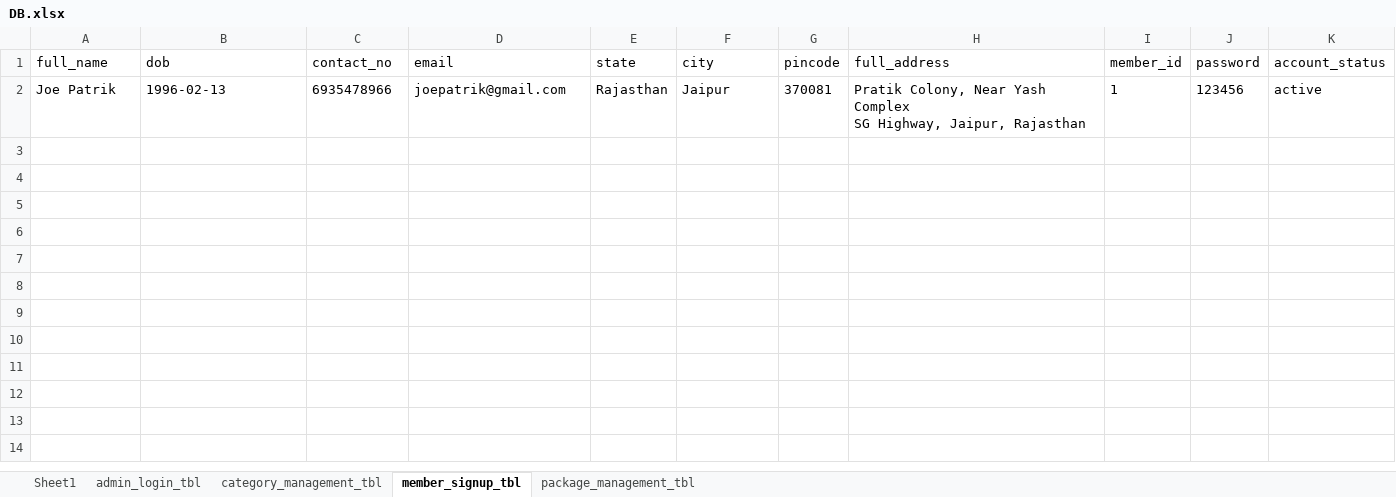
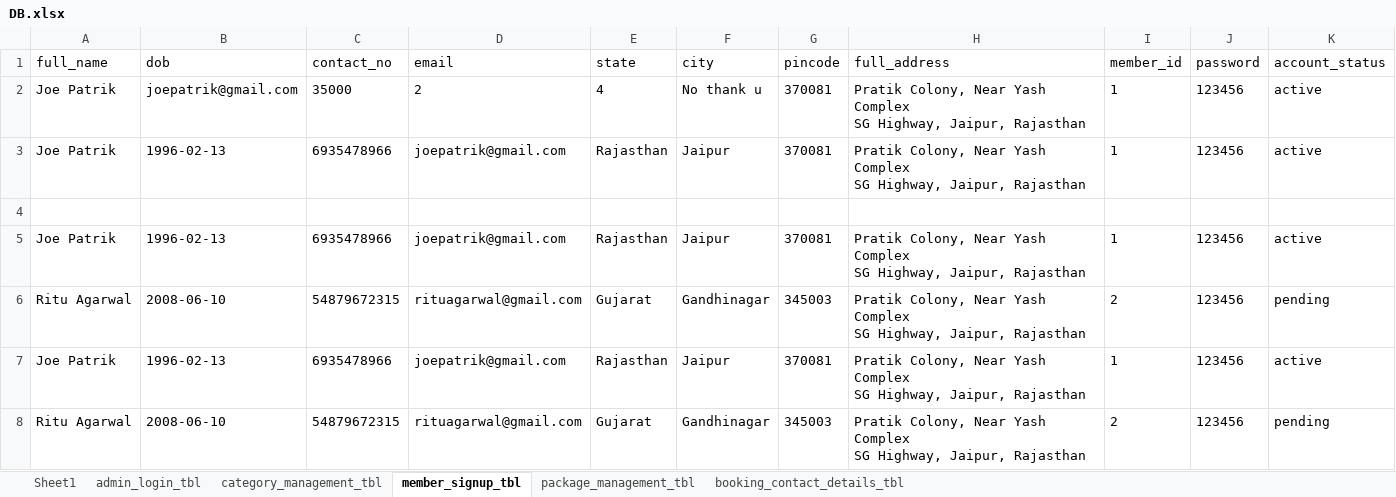
Before and after one commit to ruchita-oza/Tour-Managment-system-using-ASP.Net-, an Excel workbook: Tourism/DB.xlsx, sheet member_signup_tbl, drawn as a sheet; values as stored, in another font and other column widths than the file's, no borders; ↵ is a line break in a cell; the diff names each change by its address in the sheet, - before the commit and + after, or states it on an @@ line.

```diff
--- a/Tourism/DB.xlsx (sheet member_signup_tbl)
+++ b/Tourism/DB.xlsx (sheet member_signup_tbl)
+sheet tab: booking_contact_details_tbl
+row 2: Joe Patrik | joepatrik@gmail.com | 35000 | 2 | 4 | No thank u | 370081 | Pratik Colony, Near Yash Complex ↵ SG Highway, Jaipur, Rajasthan | 1 | 123456 | active
+row 4: (empty)
+row 5: Joe Patrik | 1996-02-13 | 6935478966 | joepatrik@gmail.com | Rajasthan | Jaipur | 370081 | Pratik Colony, Near Yash Complex ↵ SG Highway, Jaipur, Rajasthan | 1 | 123456 | active
+row 6: Ritu Agarwal | 2008-06-10 | 54879672315 | rituagarwal@gmail.com | Gujarat | Gandhinagar | 345003 | Pratik Colony, Near Yash Complex ↵ SG Highway, Jaipur, Rajasthan | 2 | 123456 | pending
+row 7: Joe Patrik | 1996-02-13 | 6935478966 | joepatrik@gmail.com | Rajasthan | Jaipur | 370081 | Pratik Colony, Near Yash Complex ↵ SG Highway, Jaipur, Rajasthan | 1 | 123456 | active
+row 8: Ritu Agarwal | 2008-06-10 | 54879672315 | rituagarwal@gmail.com | Gujarat | Gandhinagar | 345003 | Pratik Colony, Near Yash Complex ↵ SG Highway, Jaipur, Rajasthan | 2 | 123456 | pending
```
Also changed, not shown: sheet category_management_tbl, sheet admin_login_tbl, 12 other files.
